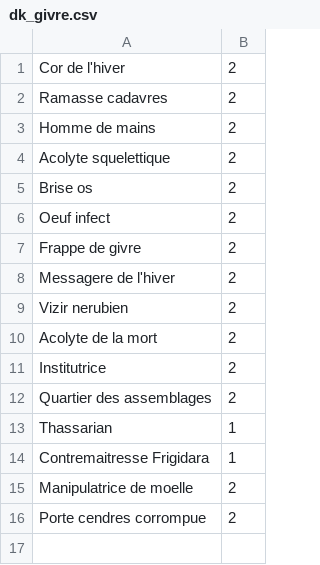
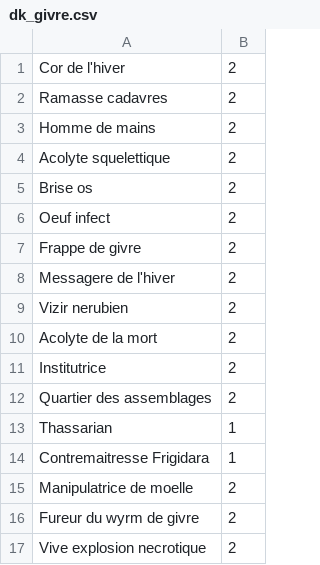
Before and after one commit to KamionBen/Frenchstone, a CSV file: decks/dk_givre.csv, drawn as a sheet.

```diff
--- a/decks/dk_givre.csv
+++ b/decks/dk_givre.csv
@@ -15,2 +15,3 @@ Contremaitresse Frigidara;1
 Manipulatrice de moelle;2
-Porte cendres corrompue;2
+Fureur du wyrm de givre;2
+Vive explosion necrotique;2
```
Also changed, not shown: 8 other files.
